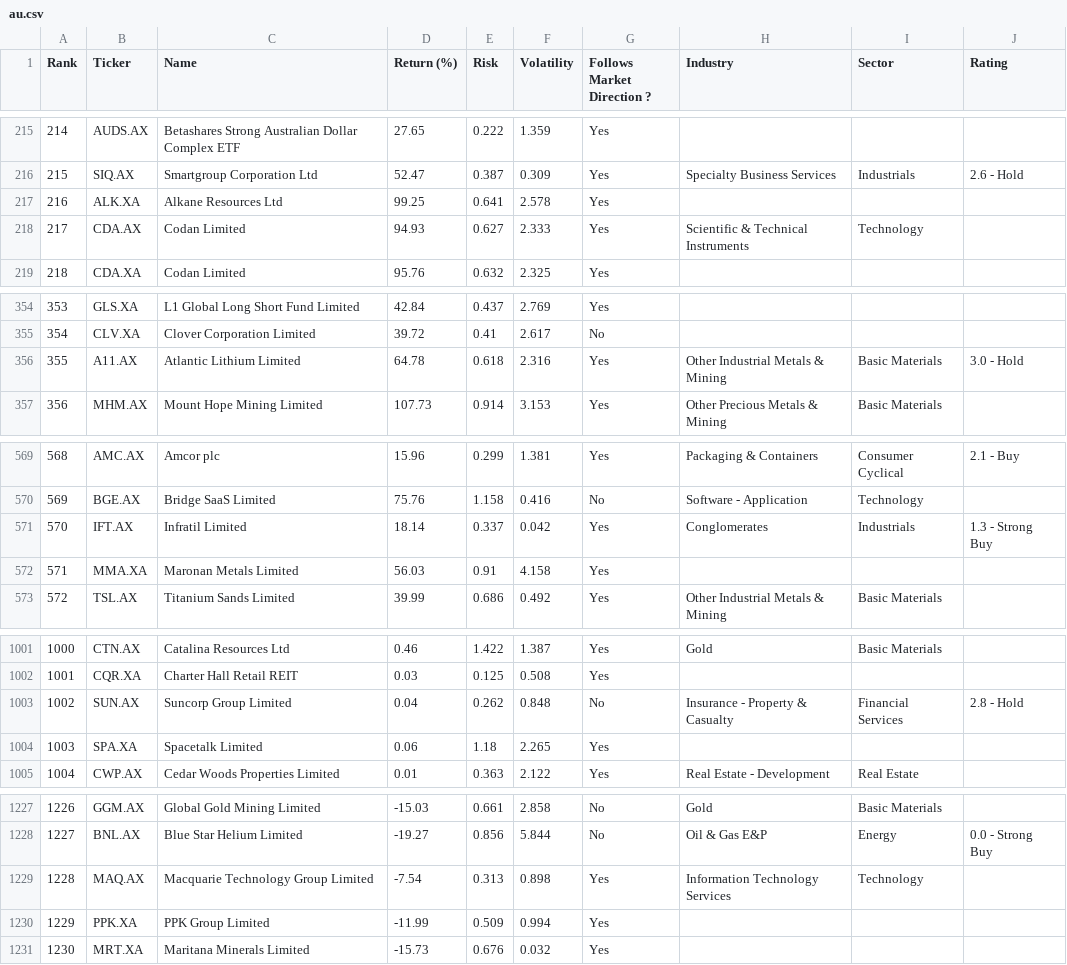
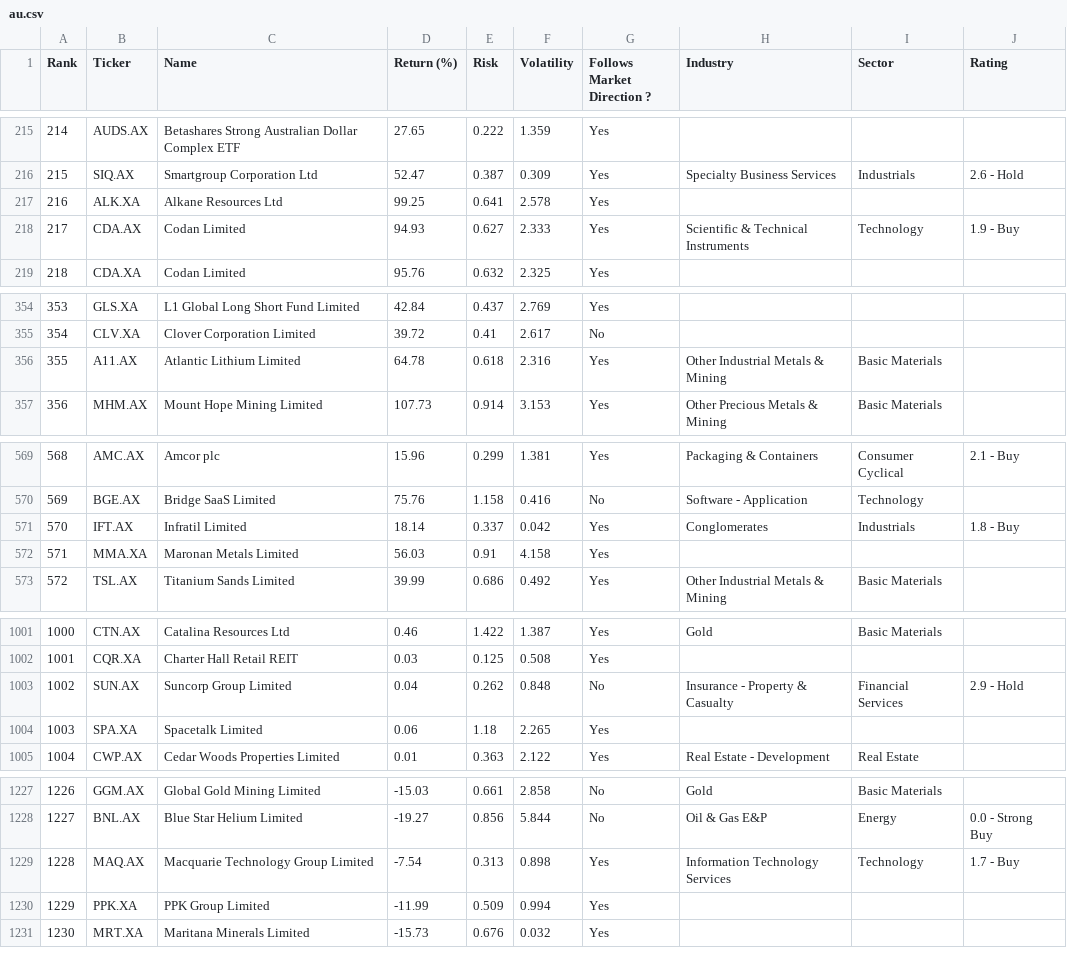
Before and after one commit to rb1407/investelity, a CSV file: database/1y/8_2026/au.csv, drawn as a sheet; only a part is shown, gaps mark what is left out; the diff covers the shown part only.

```diff
--- a/database/1y/8_2026/au.csv
+++ b/database/1y/8_2026/au.csv
@@ -217,3 +217,3 @@ Rank,Ticker,Name,Return (%),Risk,Volatility,Follows Market Direction ?,Industry,
 216,ALK.XA,Alkane Resources Ltd,99.25,0.641,2.578,Yes,,,
-217,CDA.AX,Codan Limited,94.93,0.627,2.333,Yes,Scientific & Technical Instruments,Technology,
+217,CDA.AX,Codan Limited,94.93,0.627,2.333,Yes,Scientific & Technical Instruments,Technology,1.9 - Buy
 218,CDA.XA,Codan Limited,95.76,0.632,2.325,Yes,,,
@@ -355,3 +355,3 @@ Rank,Ticker,Name,Return (%),Risk,Volatility,Follows Market Direction ?,Industry,
 354,CLV.XA,Clover Corporation Limited,39.72,0.41,2.617,No,,,
-355,A11.AX,Atlantic Lithium Limited,64.78,0.618,2.316,Yes,Other Industrial Metals & Mining,Basic Materials,3.0 - Hold
+355,A11.AX,Atlantic Lithium Limited,64.78,0.618,2.316,Yes,Other Industrial Metals & Mining,Basic Materials,
 356,MHM.AX,Mount Hope Mining Limited,107.73,0.914,3.153,Yes,Other Precious Metals & Mining,Basic Materials,
@@ -570,3 +570,3 @@ Rank,Ticker,Name,Return (%),Risk,Volatility,Follows Market Direction ?,Industry,
 569,BGE.AX,Bridge SaaS Limited,75.76,1.158,0.416,No,Software - Application,Technology,
-570,IFT.AX,Infratil Limited,18.14,0.337,0.042,Yes,Conglomerates,Industrials,1.3 - Strong Buy
+570,IFT.AX,Infratil Limited,18.14,0.337,0.042,Yes,Conglomerates,Industrials,1.8 - Buy
 571,MMA.XA,Maronan Metals Limited,56.03,0.91,4.158,Yes,,,
@@ -1002,3 +1002,3 @@ Rank,Ticker,Name,Return (%),Risk,Volatility,Follows Market Direction ?,Industry,
 1001,CQR.XA,Charter Hall Retail REIT,0.03,0.125,0.508,Yes,,,
-1002,SUN.AX,Suncorp Group Limited,0.04,0.262,0.848,No,Insurance - Property & Casualty,Financial Services,2.8 - Hold
+1002,SUN.AX,Suncorp Group Limited,0.04,0.262,0.848,No,Insurance - Property & Casualty,Financial Services,2.9 - Hold
 1003,SPA.XA,Spacetalk Limited,0.06,1.18,2.265,Yes,,,
@@ -1228,3 +1228,3 @@ Rank,Ticker,Name,Return (%),Risk,Volatility,Follows Market Direction ?,Industry,
 1227,BNL.AX,Blue Star Helium Limited,-19.27,0.856,5.844,No,Oil & Gas E&P,Energy,0.0 - Strong Buy
-1228,MAQ.AX,Macquarie Technology Group Limited,-7.54,0.313,0.898,Yes,Information Technology Services,Technology,
+1228,MAQ.AX,Macquarie Technology Group Limited,-7.54,0.313,0.898,Yes,Information Technology Services,Technology,1.7 - Buy
 1229,PPK.XA,PPK Group Limited,-11.99,0.509,0.994,Yes,,,
```
Also changed, not shown: 3 edited cells elsewhere in this file, database/1y/8_2026/ie.csv.
